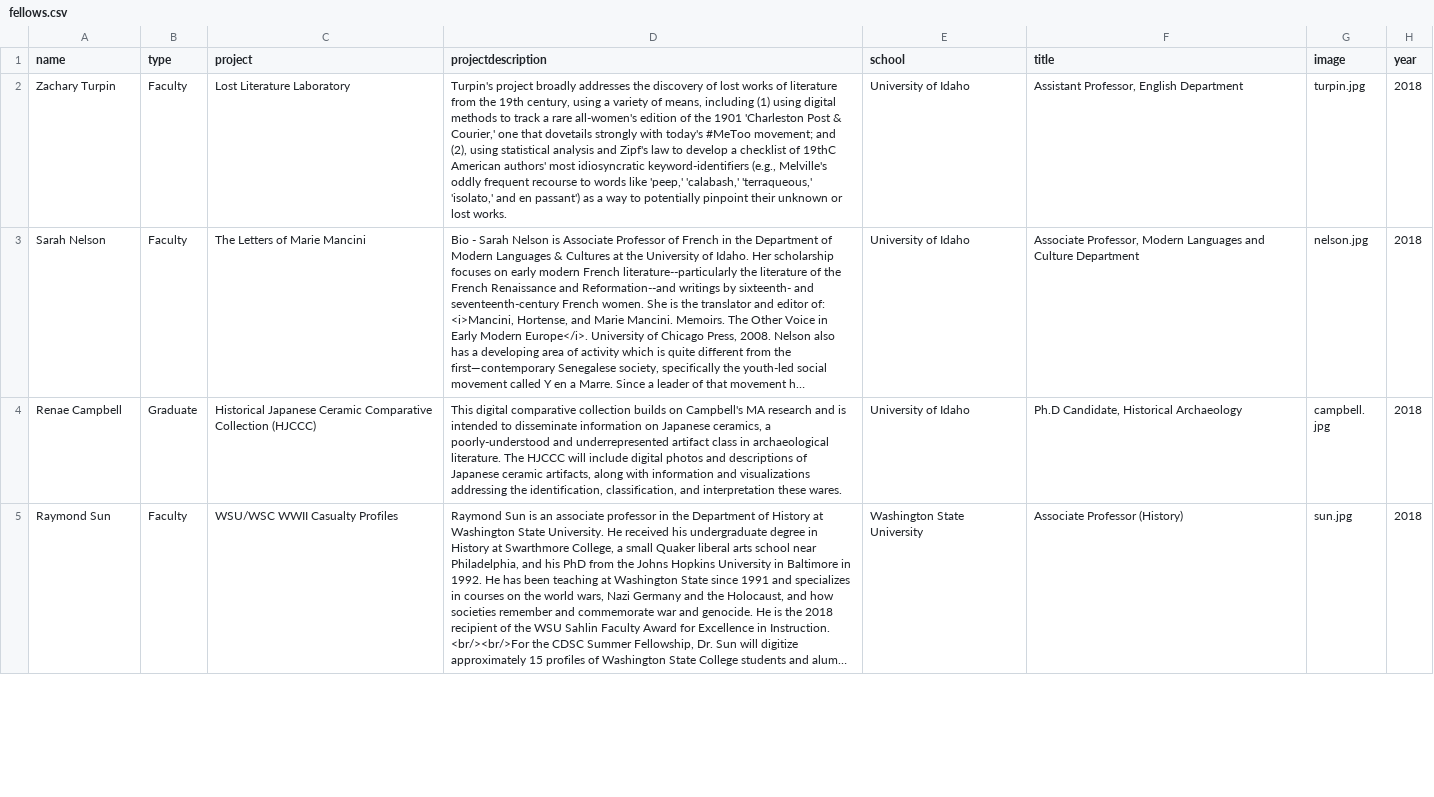
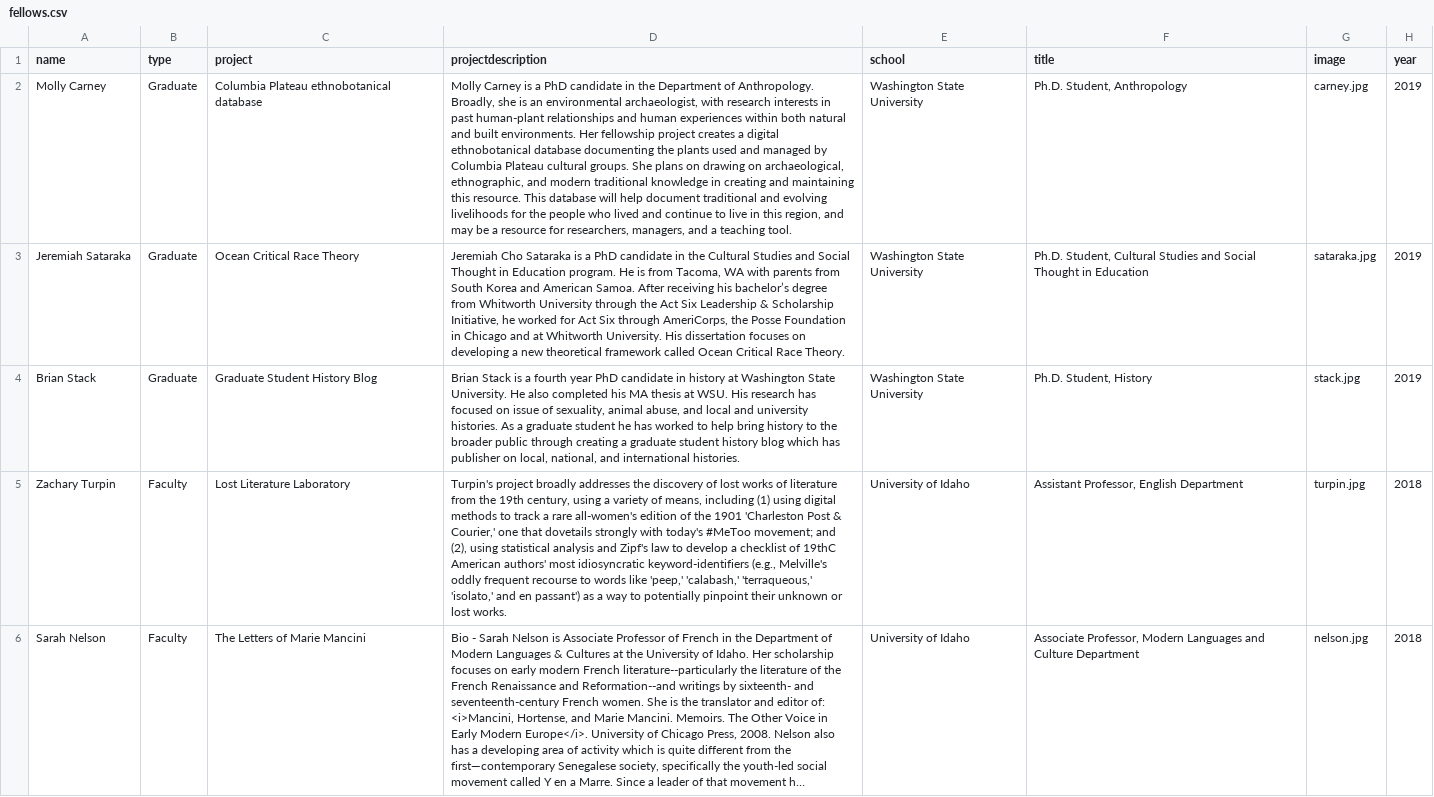
Before and after one commit to PalouseDH/symposium, a CSV file: docs/_data/fellows.csv, drawn as a sheet; only a part is shown; the shorter side is filled out with more unchanged rows; long unchanged cells end in …; the diff names each change by its address in the sheet, - before the commit and + after, or states it on an @@ line.

Commit message:
add 2019 cdsc fellows

```diff
--- a/docs/_data/fellows.csv
+++ b/docs/_data/fellows.csv
+row 2: Molly Carney | Graduate | Columbia Plateau ethnobotanical database | Molly Carney is a PhD candidate in the Department of Anthropology. Broadly, she is an environmental archaeologist, with research interests in past human-plant relationships and human experiences within both natural and built environments. Her fellowship project creates a digital ethnobotanical database documenting the plants used and managed by Columbia Plateau cultural groups. She plans on drawing on archaeological, ethnographic, and modern traditional knowledge in creating and maintaining this resource. This database will help document traditional and evolving livelihoods for the people who lived and continue to live in this region, and may be a resource for researchers, managers, and a teaching tool. | Washington State University | Ph.D. Student, Anthropology | carney.jpg | 2019
+row 3: Jeremiah Sataraka | Graduate | Ocean Critical Race Theory | Jeremiah Cho Sataraka is a PhD candidate in the Cultural Studies and Social Thought in Education program. He is from Tacoma, WA with parents from South Korea and American Samoa. After receiving his bachelor’s degree from Whitworth University through the Act Six Leadership & Scholarship Initiative, he worked for Act Six through AmeriCorps, the Posse Foundation in Chicago and at Whitworth University. His dissertation focuses on developing a new theoretical framework called Ocean Critical Race Theory. | Washington State University | Ph.D. Student, Cultural Studies and Social Thought in Education | sataraka.jpg | 2019
+row 4: Brian Stack | Graduate | Graduate Student History Blog | Brian Stack is a fourth year PhD candidate in history at Washington State University. He also completed his MA thesis at WSU. His research has focused on issue of sexuality, animal abuse, and local and university histories. As a graduate student he has worked to help bring history to the broader public through creating a graduate student history blog which has publisher on local, national, and international histories. | Washington State University | Ph.D. Student, History | stack.jpg | 2019
```
Also changed, not shown: 3 other files.
